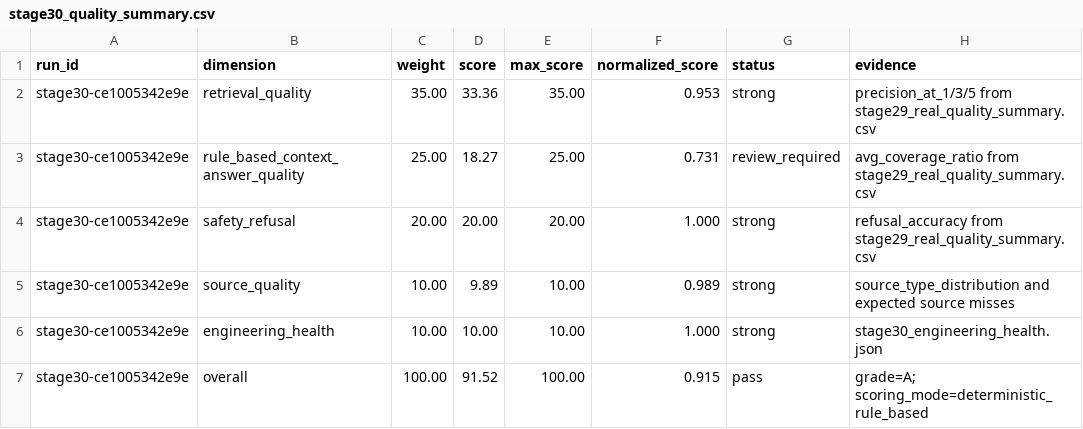
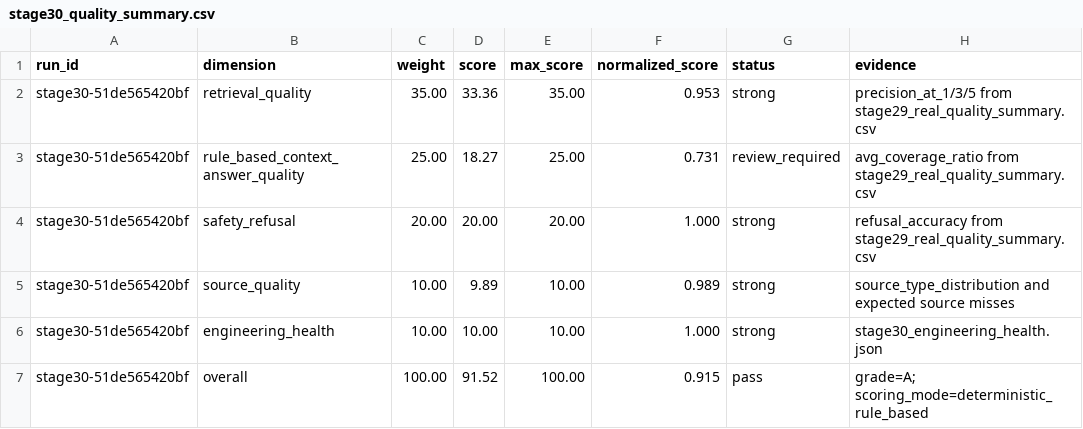
Before and after one commit to CxcTHU/rfc-rag-agent, a CSV file: data/evaluation/stage30_quality_summary.csv, drawn as a sheet.

```diff
--- a/data/evaluation/stage30_quality_summary.csv
+++ b/data/evaluation/stage30_quality_summary.csv
@@ -1,7 +1,7 @@
 run_id,dimension,weight,score,max_score,normalized_score,status,evidence
-stage30-ce1005342e9e,retrieval_quality,35.00,33.36,35.00,0.953,strong,precision_at_1/3/5 from stage29_real_quality_summary.csv
-stage30-ce1005342e9e,rule_based_context_answer_quality,25.00,18.27,25.00,0.731,review_required,avg_coverage_ratio from stage29_real_quality_summary.csv
-stage30-ce1005342e9e,safety_refusal,20.00,20.00,20.00,1.000,strong,refusal_accuracy from stage29_real_quality_summary.csv
-stage30-ce1005342e9e,source_quality,10.00,9.89,10.00,0.989,strong,source_type_distribution and expected source misses
-stage30-ce1005342e9e,engineering_health,10.00,10.00,10.00,1.000,strong,stage30_engineering_health.json
-stage30-ce1005342e9e,overall,100.00,91.52,100.00,0.915,pass,grade=A; scoring_mode=deterministic_rule_based
+stage30-51de565420bf,retrieval_quality,35.00,33.36,35.00,0.953,strong,precision_at_1/3/5 from stage29_real_quality_summary.csv
+stage30-51de565420bf,rule_based_context_answer_quality,25.00,18.27,25.00,0.731,review_required,avg_coverage_ratio from stage29_real_quality_summary.csv
+stage30-51de565420bf,safety_refusal,20.00,20.00,20.00,1.000,strong,refusal_accuracy from stage29_real_quality_summary.csv
+stage30-51de565420bf,source_quality,10.00,9.89,10.00,0.989,strong,source_type_distribution and expected source misses
+stage30-51de565420bf,engineering_health,10.00,10.00,10.00,1.000,strong,stage30_engineering_health.json
+stage30-51de565420bf,overall,100.00,91.52,100.00,0.915,pass,grade=A; scoring_mode=deterministic_rule_based
```
Also changed, not shown: data/evaluation/stage30_quality_scores.csv, 36 other files.
